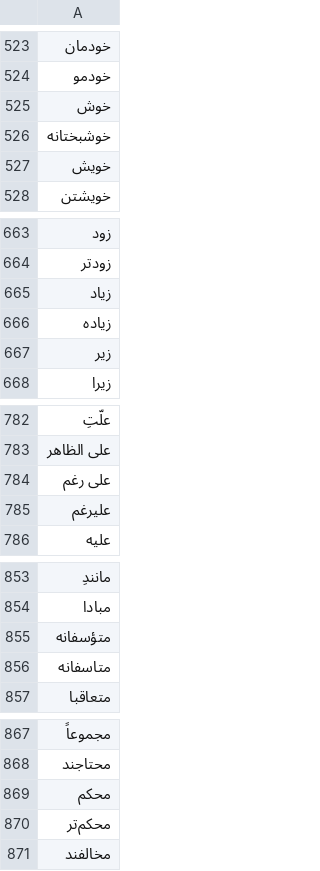
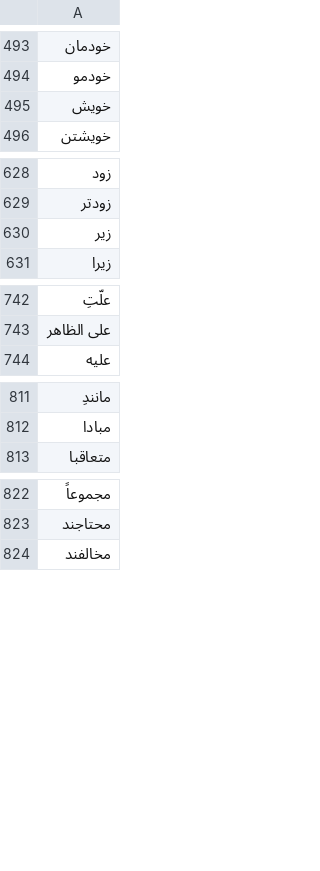
Before and after one commit to JoyeBright/stopwords_guilannlp, a CSV file: stopwords_guilannlp/Languages/persian.csv, drawn as a sheet; only a part is shown, gaps mark what is left out; the diff covers the shown part only; the diff names each change by its address in the sheet, - before the commit and + after, or states it on an @@ line.

```diff
--- a/stopwords_guilannlp/Languages/persian.csv
+++ b/stopwords_guilannlp/Languages/persian.csv
-row 525: خوش
-row 526: خوشبختانه
-row 665: زیاد
-row 666: زیاده
-row 784: علی رغم
-row 785: علیرغم
-row 855: متؤسفانه
-row 856: متاسفانه
-row 869: محکم
-row 870: محکم‌تر
```
Also changed, not shown: 41 removed rows elsewhere in this file.
